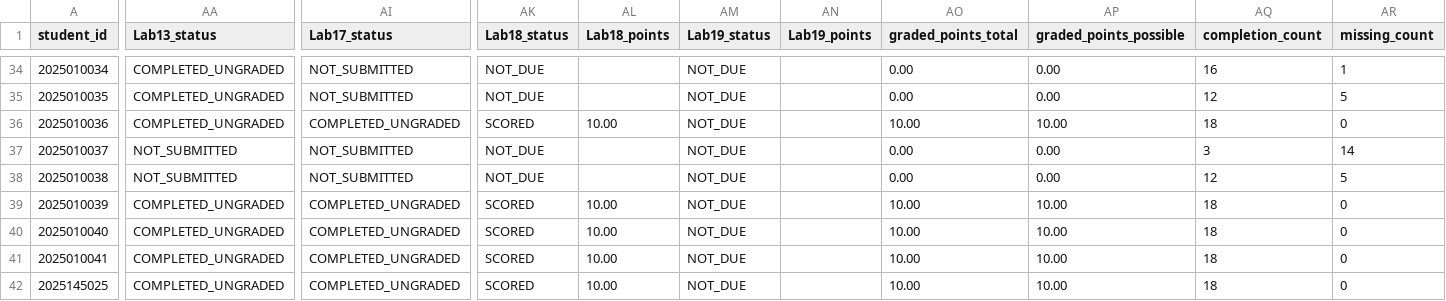
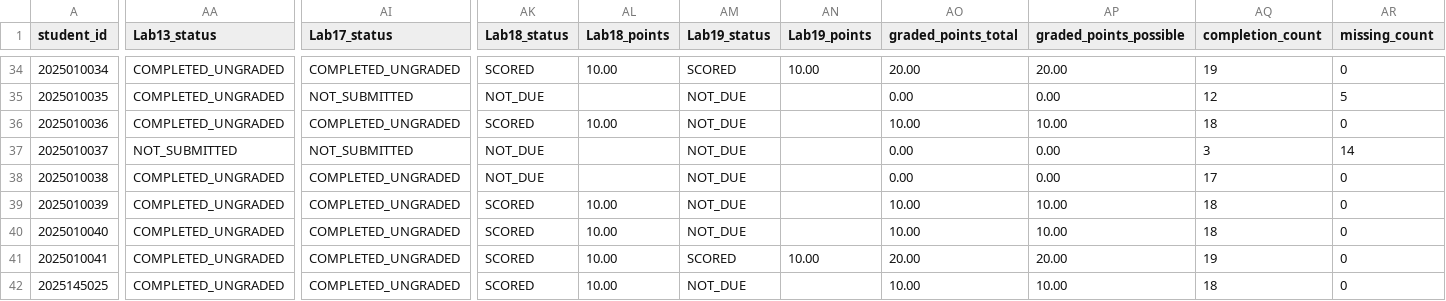
Before and after one commit to LiuXiYing/DataStructure, a CSV file: reports/grades.csv, drawn as a sheet; only a part is shown, gaps mark what is left out; the diff covers the shown part only; the diff names each change by its address in the sheet, - before the commit and + after, or states it on an @@ line.

```diff
--- a/reports/grades.csv
+++ b/reports/grades.csv
-AI34 (Lab17_status): NOT_SUBMITTED
+AI34 (Lab17_status): COMPLETED_UNGRADED
-AK34 (Lab18_status): NOT_DUE
+AK34 (Lab18_status): SCORED
-AL34 (Lab18_points): (empty)
+AL34 (Lab18_points): 10.00
-AM34 (Lab19_status): NOT_DUE
+AM34 (Lab19_status): SCORED
-AN34 (Lab19_points): (empty)
+AN34 (Lab19_points): 10.00
-AO34 (graded_points_total): 0.00
+AO34 (graded_points_total): 20.00
-AP34 (graded_points_possible): 0.00
+AP34 (graded_points_possible): 20.00
-AQ34 (completion_count): 16
+AQ34 (completion_count): 19
-AR34 (missing_count): 1
+AR34 (missing_count): 0
-AA38 (Lab13_status): NOT_SUBMITTED
+AA38 (Lab13_status): COMPLETED_UNGRADED
-AI38 (Lab17_status): NOT_SUBMITTED
+AI38 (Lab17_status): COMPLETED_UNGRADED
-AQ38 (completion_count): 12
+AQ38 (completion_count): 17
-AR38 (missing_count): 5
+AR38 (missing_count): 0
-AM41 (Lab19_status): NOT_DUE
+AM41 (Lab19_status): SCORED
-AN41 (Lab19_points): (empty)
+AN41 (Lab19_points): 10.00
-AO41 (graded_points_total): 10.00
+AO41 (graded_points_total): 20.00
-AP41 (graded_points_possible): 10.00
+AP41 (graded_points_possible): 20.00
-AQ41 (completion_count): 18
+AQ41 (completion_count): 19
```
Also changed, not shown: 68 edited cells elsewhere in this file.
